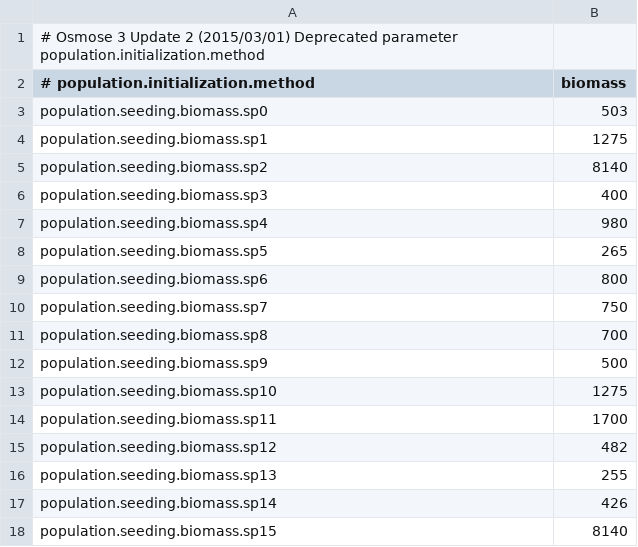
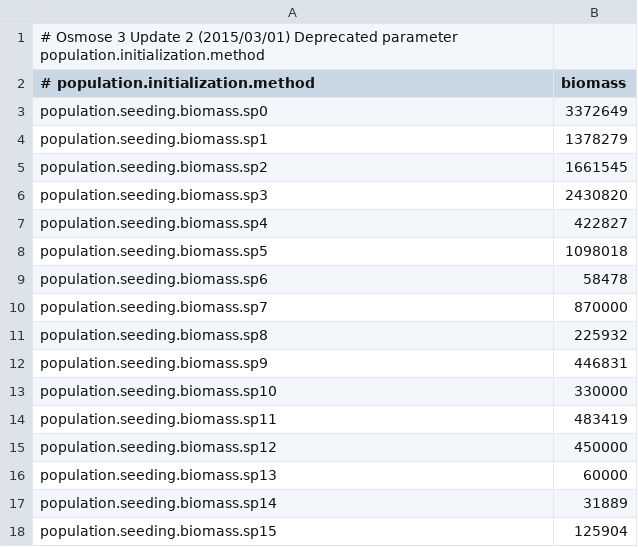
Before and after one commit to osmose-model/osmose, a CSV file: NS_Bioen/master/ns_param-init-pop.csv, drawn as a sheet.

```diff
--- a/NS_Bioen/master/ns_param-init-pop.csv
+++ b/NS_Bioen/master/ns_param-init-pop.csv
@@ -2,17 +2,17 @@
 # population.initialization.method,biomass
-population.seeding.biomass.sp0,503
-population.seeding.biomass.sp1,1275
-population.seeding.biomass.sp2,8140
-population.seeding.biomass.sp3,400
-population.seeding.biomass.sp4,980
-population.seeding.biomass.sp5,265
-population.seeding.biomass.sp6,800
-population.seeding.biomass.sp7,750
-population.seeding.biomass.sp8,700
-population.seeding.biomass.sp9,500
-population.seeding.biomass.sp10,1275
-population.seeding.biomass.sp11,1700
-population.seeding.biomass.sp12,482
-population.seeding.biomass.sp13,255
-population.seeding.biomass.sp14,426
-population.seeding.biomass.sp15,8140
+population.seeding.biomass.sp0,3372649
+population.seeding.biomass.sp1,1378279
+population.seeding.biomass.sp2,1661545
+population.seeding.biomass.sp3,2430820
+population.seeding.biomass.sp4,422827
+population.seeding.biomass.sp5,1098018
+population.seeding.biomass.sp6,58478
+population.seeding.biomass.sp7,870000
+population.seeding.biomass.sp8,225932
+population.seeding.biomass.sp9,446831
+population.seeding.biomass.sp10,330000
+population.seeding.biomass.sp11,483419
+population.seeding.biomass.sp12,450000
+population.seeding.biomass.sp13,60000
+population.seeding.biomass.sp14,31889
+population.seeding.biomass.sp15,125904
```
Also changed, not shown: NS_Bioen/master/calibration-parameters.csv, NS_Bioen/master/ns_param-bioen.csv, 9 other files.
